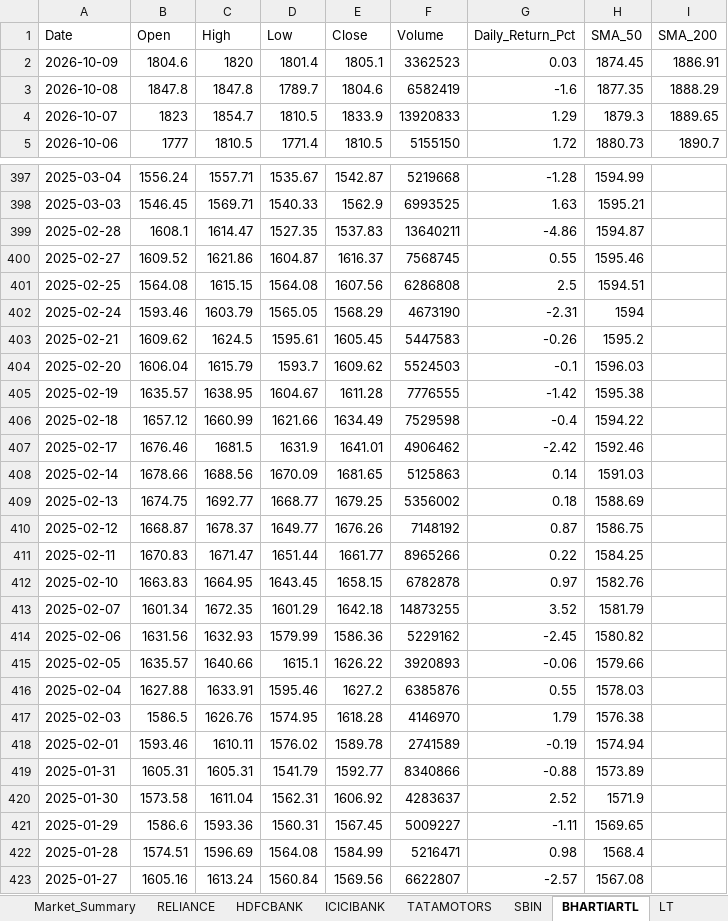
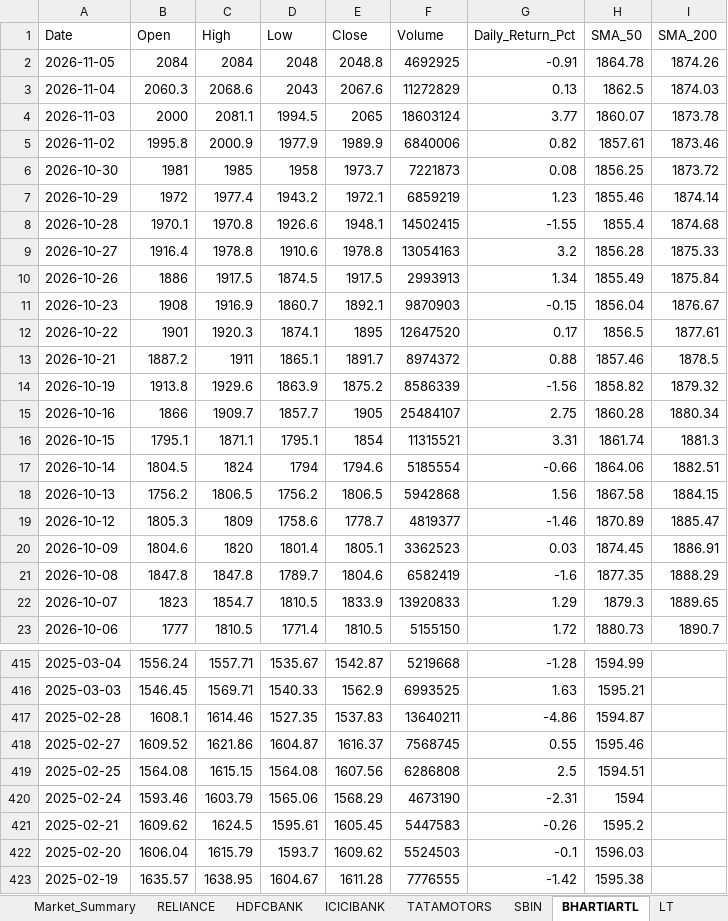
Before and after one commit to tribhuwandewangan-personal-public/stox, an Excel workbook: reports/NSE_Historical_Data.xlsx, sheet BHARTIARTL, drawn as a sheet; only a part is shown, gaps mark what is left out; the shorter side is filled out with more unchanged rows; values as stored, in another font and other column widths than the file's, no borders; addresses are those after the commit; the diff covers the shown part only; the diff names each change by its address in the sheet, - before the commit and + after, or states it on an @@ line.

```diff
--- a/reports/NSE_Historical_Data.xlsx (sheet BHARTIARTL)
+++ b/reports/NSE_Historical_Data.xlsx (sheet BHARTIARTL)
+row 2: 2026-11-05 | 2084 | 2084 | 2048 | 2048.8 | 4692925 | -0.91 | 1864.78 | 1874.26
+row 3: 2026-11-04 | 2060.3 | 2068.6 | 2043 | 2067.6 | 11272829 | 0.13 | 1862.5 | 1874.03
+row 4: 2026-11-03 | 2000 | 2081.1 | 1994.5 | 2065 | 18603124 | 3.77 | 1860.07 | 1873.78
+row 5: 2026-11-02 | 1995.8 | 2000.9 | 1977.9 | 1989.9 | 6840006 | 0.82 | 1857.61 | 1873.46
+row 6: 2026-10-30 | 1981 | 1985 | 1958 | 1973.7 | 7221873 | 0.08 | 1856.25 | 1873.72
+row 7: 2026-10-29 | 1972 | 1977.4 | 1943.2 | 1972.1 | 6859219 | 1.23 | 1855.46 | 1874.14
+row 8: 2026-10-28 | 1970.1 | 1970.8 | 1926.6 | 1948.1 | 14502415 | -1.55 | 1855.4 | 1874.68
+row 9: 2026-10-27 | 1916.4 | 1978.8 | 1910.6 | 1978.8 | 13054163 | 3.2 | 1856.28 | 1875.33
+row 10: 2026-10-26 | 1886 | 1917.5 | 1874.5 | 1917.5 | 2993913 | 1.34 | 1855.49 | 1875.84
+row 11: 2026-10-23 | 1908 | 1916.9 | 1860.7 | 1892.1 | 9870903 | -0.15 | 1856.04 | 1876.67
+row 12: 2026-10-22 | 1901 | 1920.3 | 1874.1 | 1895 | 12647520 | 0.17 | 1856.5 | 1877.61
+row 13: 2026-10-21 | 1887.2 | 1911 | 1865.1 | 1891.7 | 8974372 | 0.88 | 1857.46 | 1878.5
+row 14: 2026-10-19 | 1913.8 | 1929.6 | 1863.9 | 1875.2 | 8586339 | -1.56 | 1858.82 | 1879.32
+row 15: 2026-10-16 | 1866 | 1909.7 | 1857.7 | 1905 | 25484107 | 2.75 | 1860.28 | 1880.34
+row 16: 2026-10-15 | 1795.1 | 1871.1 | 1795.1 | 1854 | 11315521 | 3.31 | 1861.74 | 1881.3
+row 17: 2026-10-14 | 1804.5 | 1824 | 1794 | 1794.6 | 5185554 | -0.66 | 1864.06 | 1882.51
+row 18: 2026-10-13 | 1756.2 | 1806.5 | 1756.2 | 1806.5 | 5942868 | 1.56 | 1867.58 | 1884.15
+row 19: 2026-10-12 | 1805.3 | 1809 | 1758.6 | 1778.7 | 4819377 | -1.46 | 1870.89 | 1885.47
-C417 (High): 1614.47
+C417 (High): 1614.46
-D420 (Low): 1565.05
+D420 (Low): 1565.06
```
Also changed, not shown: 18 removed rows and 43 edited cells elsewhere in this sheet, sheet MAZDOCK, sheet DIXON, sheet Market_Summary, sheet COFORGE, sheet ICICIBANK, sheet CARBORUNIV, 25 more sheets, other sheet tabs, 27 other files.
